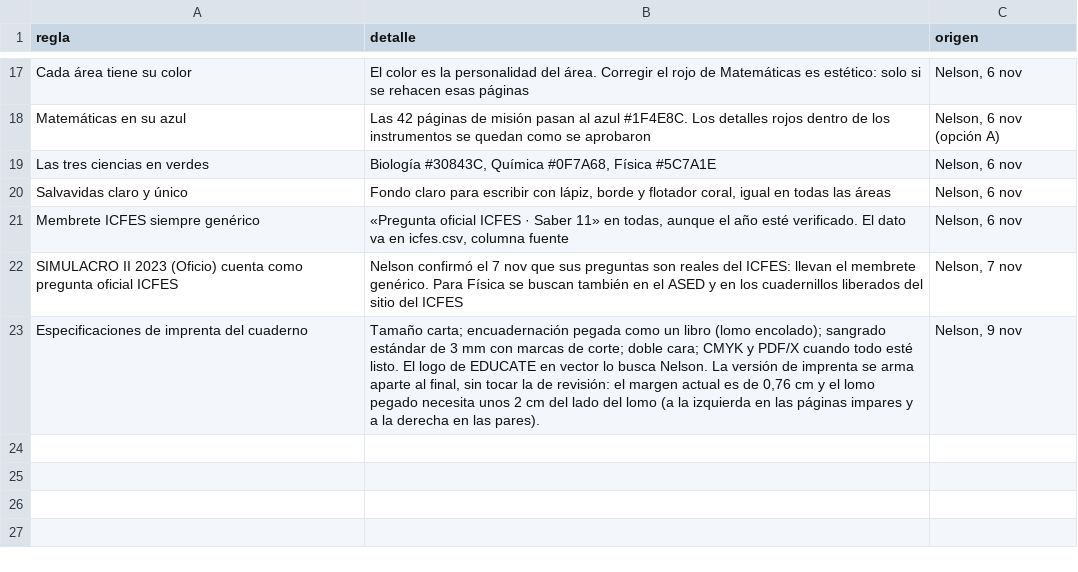
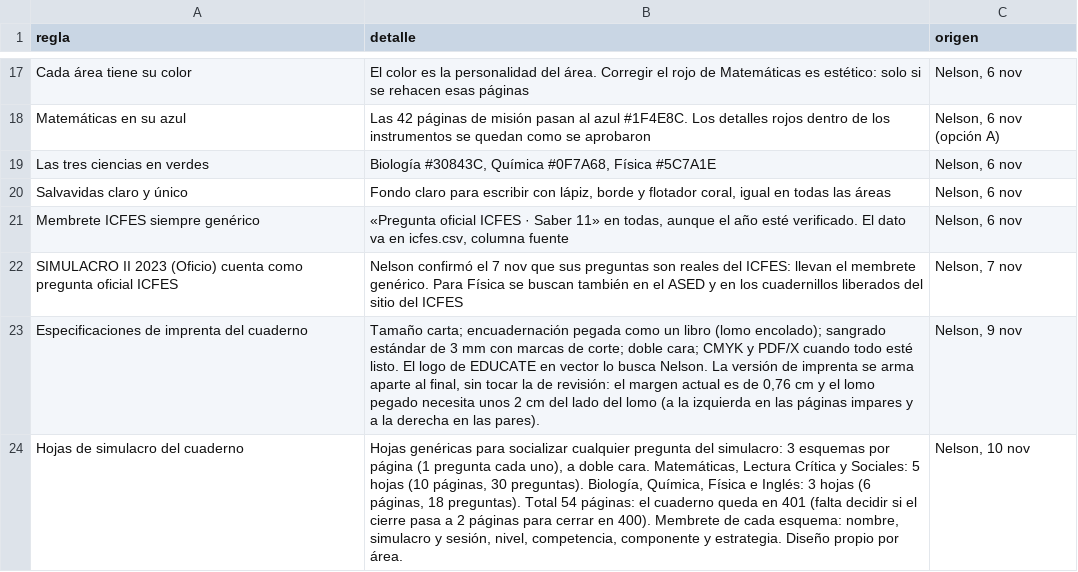
Before and after one commit to nelsongonzalez1608-spec/educate-saber11, a CSV file: tablero/decisiones.csv, drawn as a sheet; only a part is shown, gaps mark what is left out; the diff names each change by its address in the sheet, - before the commit and + after, or states it on an @@ line.

```diff
--- a/tablero/decisiones.csv
+++ b/tablero/decisiones.csv
+row 24: Hojas de simulacro del cuaderno | Hojas genéricas para socializar cualquier pregunta del simulacro: 3 esquemas por página (1 pregunta cada uno), a doble cara. Matemáticas, Lectura Crítica y Sociales: 5 hojas (10 páginas, 30 preguntas). Biología, Química, Física e Inglés: 3 hojas (6 páginas, 18 preguntas). Total 54 páginas: el cuaderno queda en 401 (falta decidir si el cierre pasa a 2 páginas para cerrar en 400). Membrete de cada esquema: nombre, simulacro y sesión, nivel, competencia, componente y estrategia. Diseño propio por área. | Nelson, 10 nov
```
Also changed, not shown: 33 other files.
